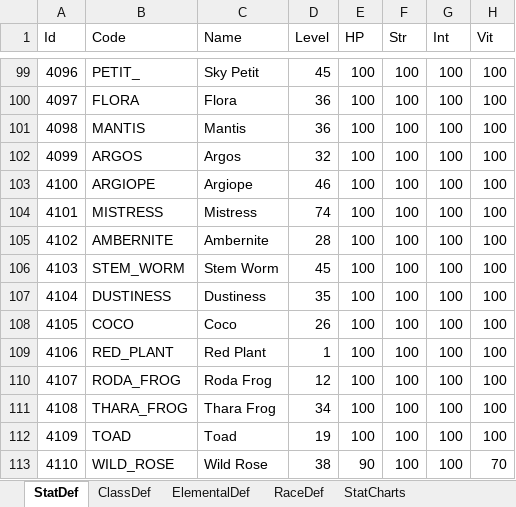
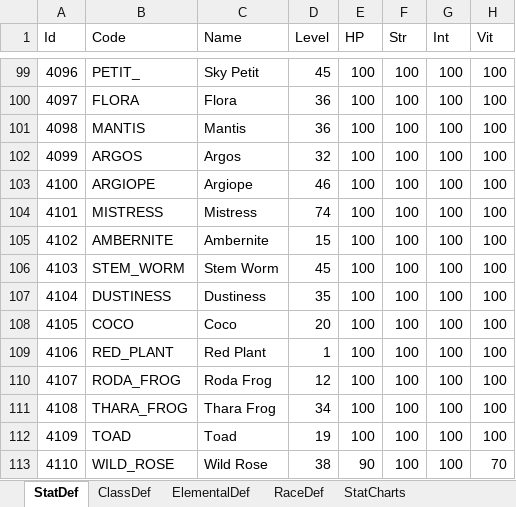
Before and after one commit to Doddler/RagnarokRebuildTcp, an Excel workbook: Other/RoStatProcessing.xlsx, sheet StatDef, drawn as a sheet; only a part is shown, gaps mark what is left out; values as stored, in another font and other column widths than the file's, no borders; table styles not drawn; the diff covers the shown part only; the diff names each change by its address in the sheet, - before the commit and + after, or states it on an @@ line.

```diff
--- a/Other/RoStatProcessing.xlsx (sheet StatDef)
+++ b/Other/RoStatProcessing.xlsx (sheet StatDef)
-D105 (Level): 28
+D105 (Level): 15
-D108 (Level): 26
+D108 (Level): 20
```
Also changed, not shown: 15 edited cells elsewhere in this sheet, 26 other files.
